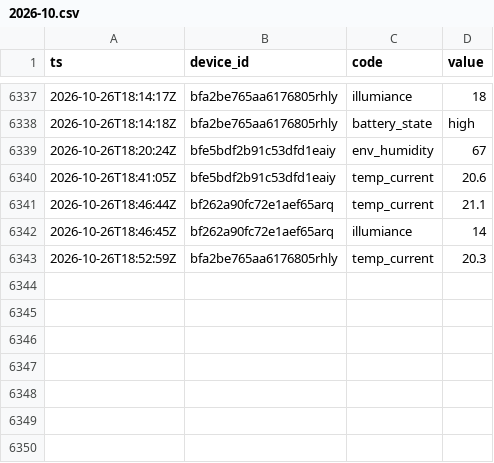
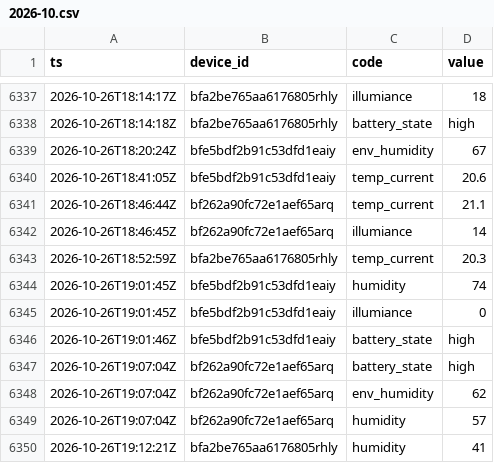
Before and after one commit to Bronek31/Smart-Home, a CSV file: data/rosliny/2026-10.csv, drawn as a sheet; only a part is shown, gaps mark what is left out; the diff names each change by its address in the sheet, - before the commit and + after, or states it on an @@ line.

```diff
--- a/data/rosliny/2026-10.csv
+++ b/data/rosliny/2026-10.csv
+row 6344: 2026-10-26T19:01:45Z | bfe5bdf2b91c53dfd1eaiy | humidity | 74
+row 6345: 2026-10-26T19:01:45Z | bfe5bdf2b91c53dfd1eaiy | illumiance | 0
+row 6346: 2026-10-26T19:01:46Z | bfe5bdf2b91c53dfd1eaiy | battery_state | high
+row 6347: 2026-10-26T19:07:04Z | bf262a90fc72e1aef65arq | battery_state | high
+row 6348: 2026-10-26T19:07:04Z | bf262a90fc72e1aef65arq | env_humidity | 62
+row 6349: 2026-10-26T19:07:04Z | bf262a90fc72e1aef65arq | humidity | 57
+row 6350: 2026-10-26T19:12:21Z | bfa2be765aa6176805rhly | humidity | 41
```
Also changed, not shown: data/2026-10.csv, data/dzienne.csv, 5 other files.
